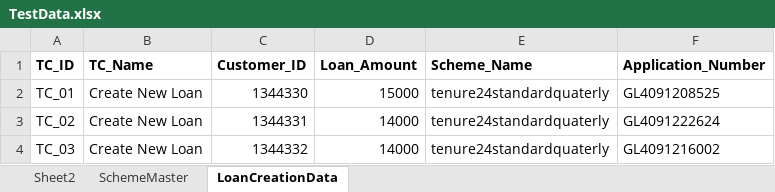
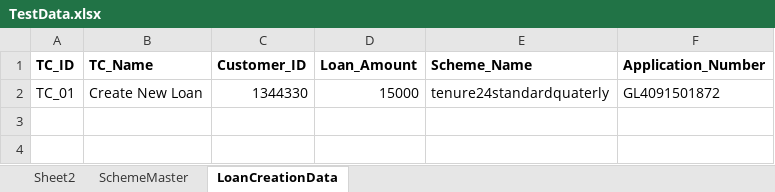
Before and after one commit to rahul-madheshya/webAutomation, an Excel workbook: src/main/resources/TestData.xlsx, sheet LoanCreationData, drawn as a sheet; values as stored, in another font and other column widths than the file's, no borders; the diff names each change by its address in the sheet, - before the commit and + after, or states it on an @@ line.

Commit message:
Modified test cases

```diff
--- a/src/main/resources/TestData.xlsx (sheet LoanCreationData)
+++ b/src/main/resources/TestData.xlsx (sheet LoanCreationData)
-F2 (Application_Number): GL4091208525
+F2 (Application_Number): GL4091501872
-row 3: TC_02 | Create New Loan | 1344331 | 14000 | tenure24standardquaterly | GL4091222624
-row 4: TC_03 | Create New Loan | 1344332 | 14000 | tenure24standardquaterly | GL4091216002
```
Also changed, not shown: target/classes/TestData.xlsx, 27 other files.
